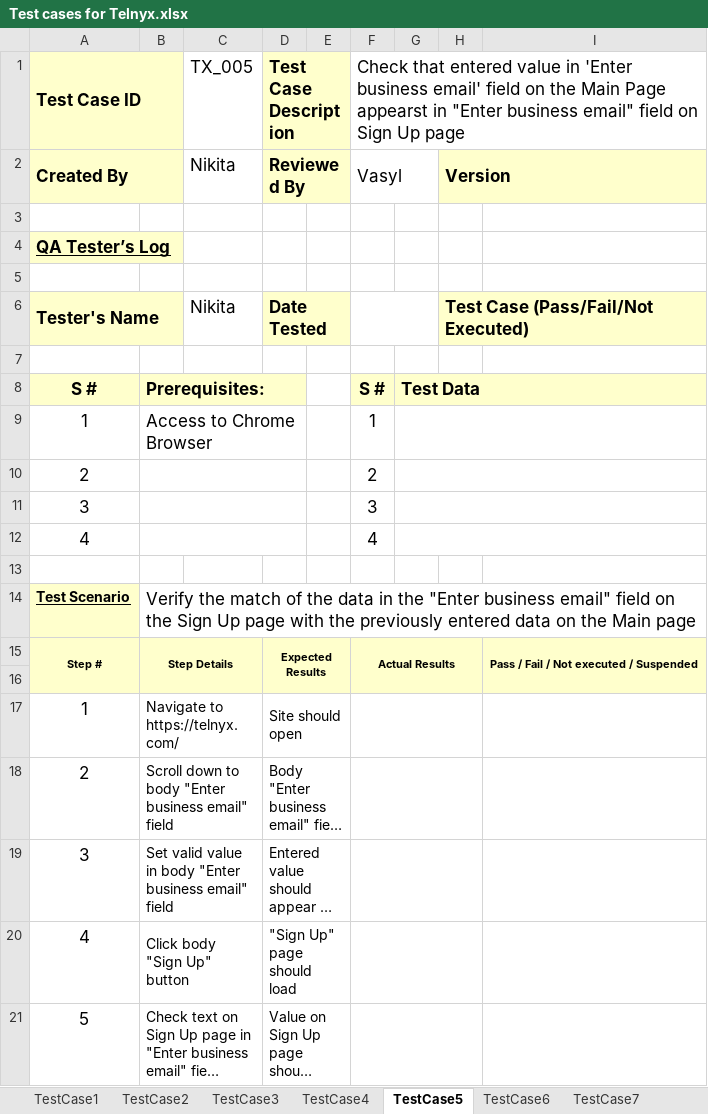
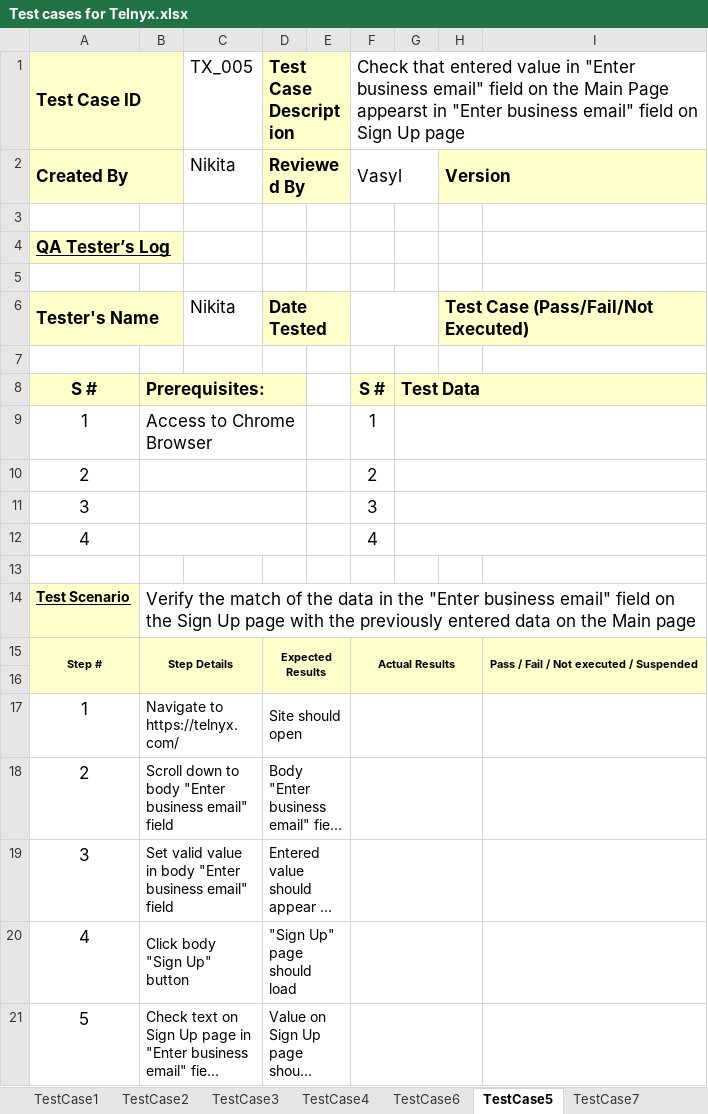
Before and after one commit to makarkaram/TelnyxCypress, an Excel workbook: docs/Test cases for Telnyx.xlsx, sheet TestCase5, drawn as a sheet; long unchanged cells end in …; values as stored, in another font and other column widths than the file's, no borders; the diff names each change by its address in the sheet, - before the commit and + after, or states it on an @@ line.

```diff
--- a/docs/Test cases for Telnyx.xlsx (sheet TestCase5)
+++ b/docs/Test cases for Telnyx.xlsx (sheet TestCase5)
@@ sheet tab order changed: TestCase1 | TestCase2 | TestCase3 | TestCase4 | TestCase6 | TestCase5 | TestCase7 @@
-F1: …value in 'Enter business email' field on…
+F1: …value in "Enter business email" field on…
```
Also changed, not shown: sheet TestCase3, sheet TestCase7, sheet TestCase8, sheet TestCase1, sheet TestCase2.
